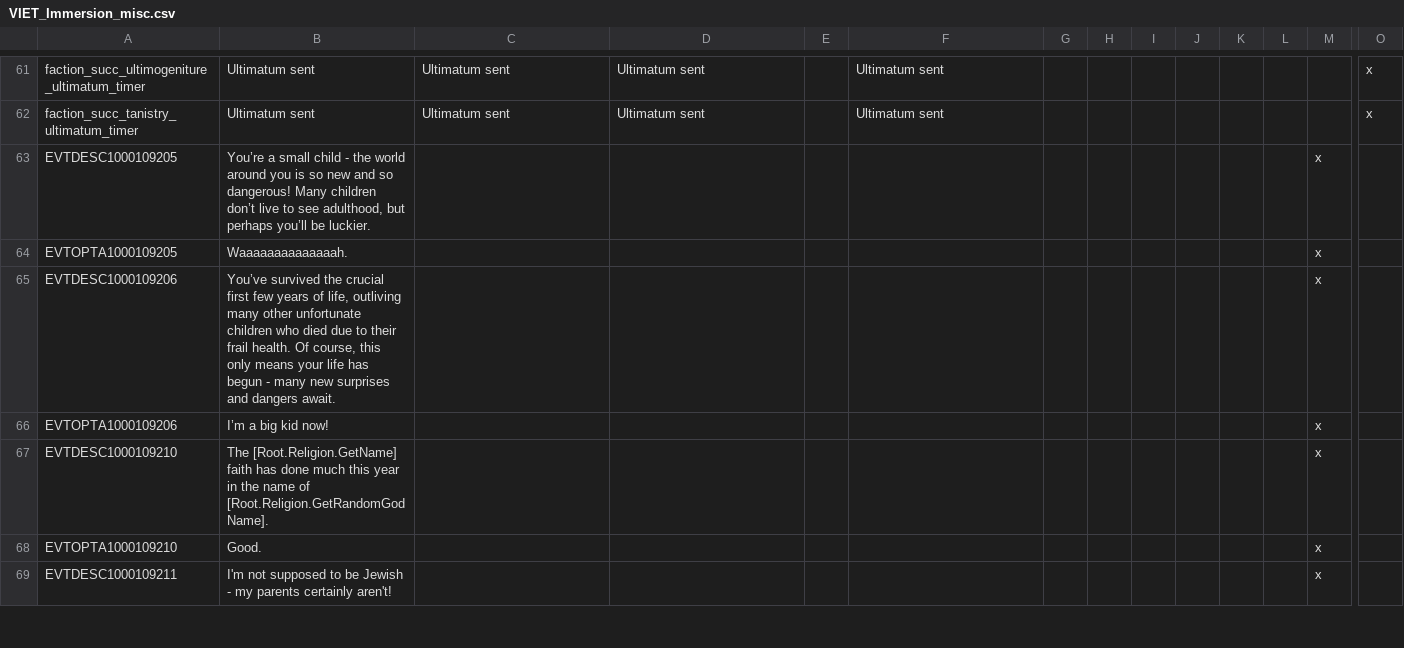
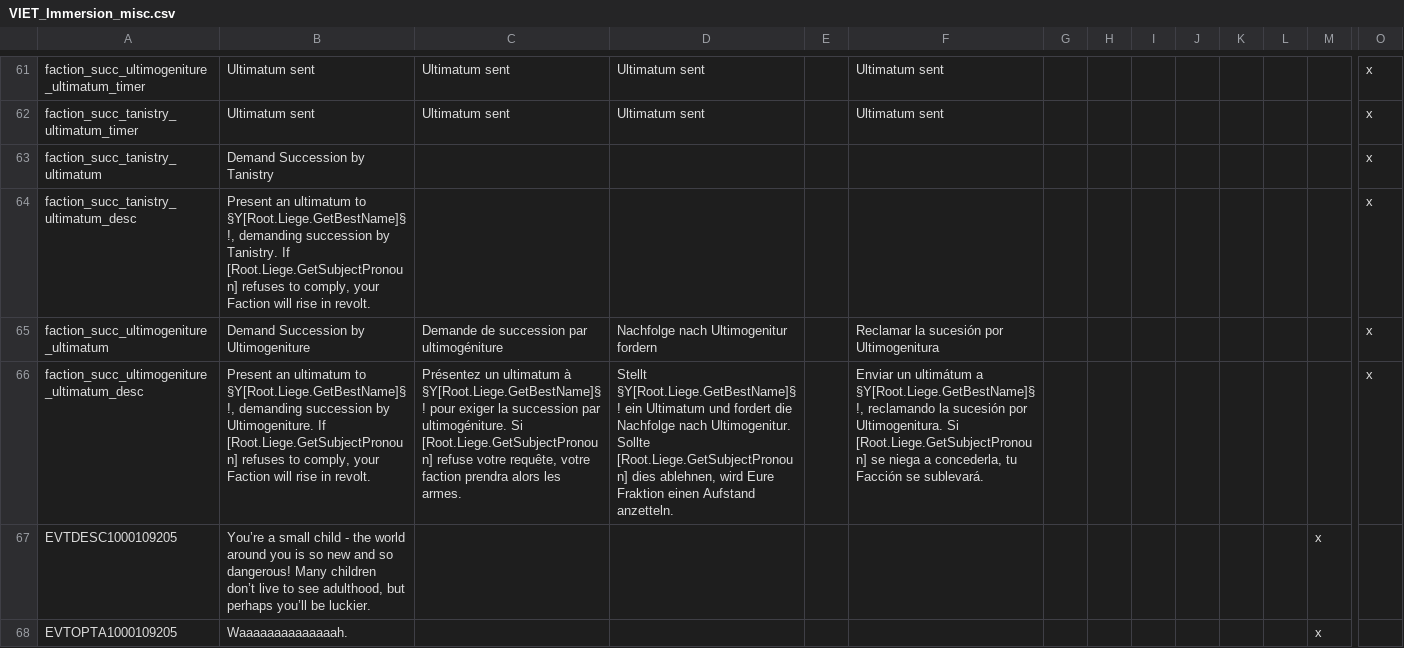
Before and after one commit to cybrxkhan/VIET, a CSV file: VIET_Assets/localisation/VIET_Immersion_misc.csv, drawn as a sheet; only a part is shown, gaps mark what is left out; the shorter side is filled out with more unchanged rows; rows hold the shown columns only; the diff names each change by its address in the sheet, - before the commit and + after, or states it on an @@ line.

Commit message:
Faction decision cleanup
Removed references to CBs which don't exist and added locals for
Jordarkelf's factions

```diff
--- a/VIET_Assets/localisation/VIET_Immersion_misc.csv
+++ b/VIET_Assets/localisation/VIET_Immersion_misc.csv
+row 63: faction_succ_tanistry_ultimatum | Demand Succession by Tanistry |  |  |  |  |  |  |  |  |  |  |  | x
+row 64: faction_succ_tanistry_ultimatum_desc | Present an ultimatum to §Y[Root.Liege.GetBestName]§!, demanding succession by Tanistry. If [Root.Liege.GetSubjectPronoun] refuses to comply, your Faction will rise in revolt. |  |  |  |  |  |  |  |  |  |  |  | x
+row 65: faction_succ_ultimogeniture_ultimatum | Demand Succession by Ultimogeniture | Demande de succession par ultimogéniture | Nachfolge nach Ultimogenitur fordern |  | Reclamar la sucesión por Ultimogenitura |  |  |  |  |  |  |  | x
+row 66: faction_succ_ultimogeniture_ultimatum_desc | Present an ultimatum to §Y[Root.Liege.GetBestName]§!, demanding succession by Ultimogeniture. If [Root.Liege.GetSubjectPronoun] refuses to comply, your Faction will rise in revolt. | Présentez un ultimatum à §Y[Root.Liege.GetBestName]§! pour exiger la succession par ultimogéniture. Si [Root.Liege.GetSubjectPronoun] refuse votre requête, votre faction prendra alors les armes. | Stellt §Y[Root.Liege.GetBestName]§! ein Ultimatum und fordert die Nachfolge nach Ultimogenitur. Sollte [Root.Liege.GetSubjectPronoun] dies ablehnen, wird Eure Fraktion einen Aufstand anzetteln. |  | Enviar un ultimátum a §Y[Root.Liege.GetBestName]§!, reclamando la sucesión por Ultimogenitura. Si [Root.Liege.GetSubjectPronoun] se niega a concederla, tu Facción se sublevará. |  |  |  |  |  |  |  | x
```
Also changed, not shown: 2 other files.
